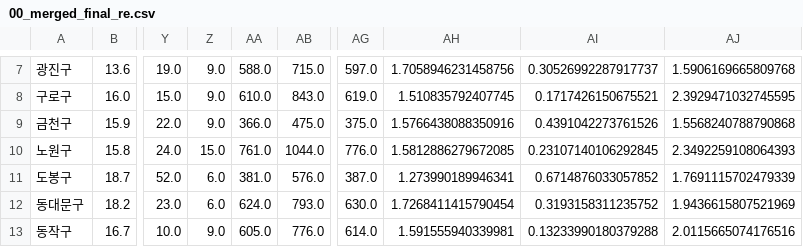
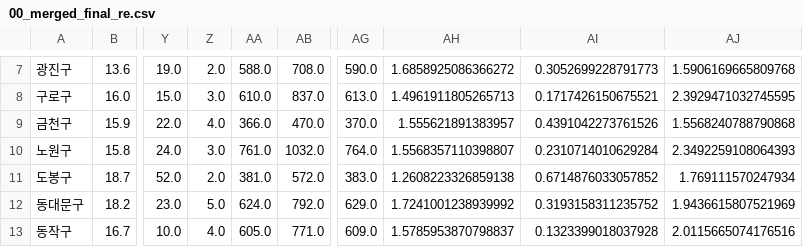
Before and after one commit to oboe0427/sesac, a CSV file: data/00_merged_final_re.csv, drawn as a sheet; only a part is shown, gaps mark what is left out; the diff covers the shown part only; the diff names each change by its address in the sheet, - before the commit and + after, or states it on an @@ line.

```diff
--- a/data/00_merged_final_re.csv
+++ b/data/00_merged_final_re.csv
-Z7: 9.0
+Z7: 2.0
-AB7: 715.0
+AB7: 708.0
-AG7: 597.0
+AG7: 590.0
-AH7: 1.7058946231458756
+AH7: 1.6858925086366272
-AI7: 0.30526992287917737
+AI7: 0.3052699228791773
-Z8: 9.0
+Z8: 3.0
-AB8: 843.0
+AB8: 837.0
-AG8: 619.0
+AG8: 613.0
-AH8: 1.510835792407745
+AH8: 1.4961911805265713
-Z9: 9.0
+Z9: 4.0
-AB9: 475.0
+AB9: 470.0
-AG9: 375.0
+AG9: 370.0
-AH9: 1.5766438088350916
+AH9: 1.555621891383957
-Z10: 15.0
+Z10: 3.0
-AB10: 1044.0
+AB10: 1032.0
-AG10: 776.0
+AG10: 764.0
-AH10: 1.5812886279672085
+AH10: 1.5568357110398807
-AI10: 0.23107140106292845
+AI10: 0.2310714010629284
-Z11: 6.0
+Z11: 2.0
-AB11: 576.0
+AB11: 572.0
-AG11: 387.0
+AG11: 383.0
-AH11: 1.273990189946341
+AH11: 1.2608223326859138
-AJ11: 1.7691115702479339
+AJ11: 1.769111570247934
-Z12: 6.0
+Z12: 5.0
-AB12: 793.0
+AB12: 792.0
-AG12: 630.0
+AG12: 629.0
-AH12: 1.7268411415790454
+AH12: 1.7241001238939992
-Z13: 9.0
+Z13: 4.0
-AB13: 776.0
+AB13: 771.0
-AG13: 614.0
+AG13: 609.0
-AH13: 1.591555940339981
+AH13: 1.5785953870798837
-AI13: 0.13233990180379288
+AI13: 0.1323399018037928
```
Also changed, not shown: 94 edited cells elsewhere in this file, 1 other file.
